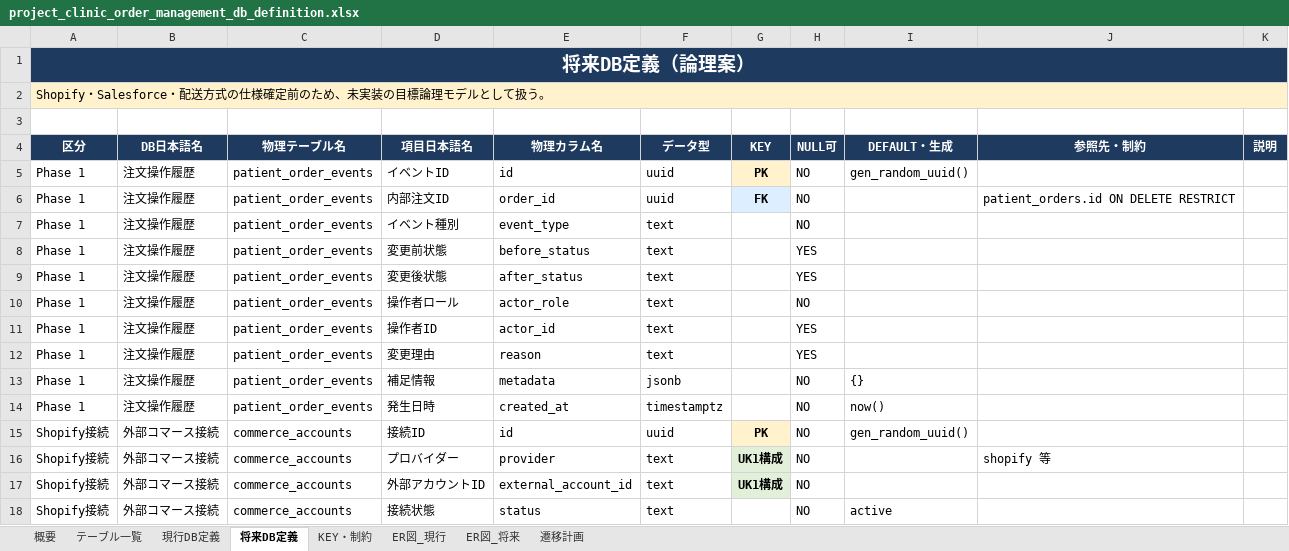
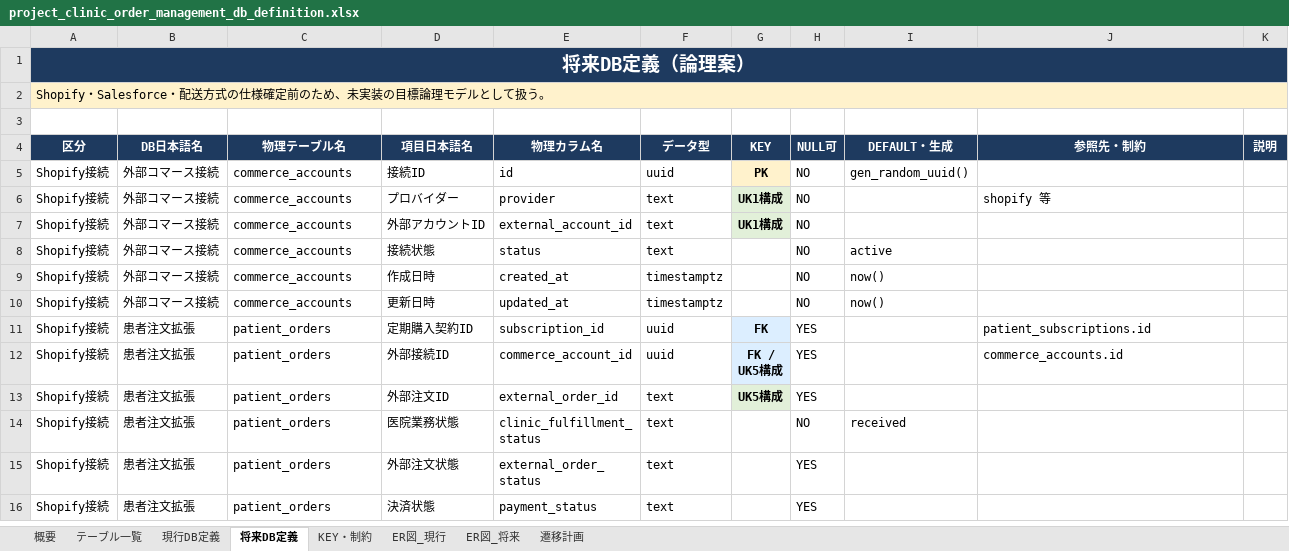
Before and after one commit to masashi-sketch/dental-portal, an Excel workbook: project_clinic_order_management_db_definition.xlsx, sheet 将来DB定義, drawn as a sheet; only a part is shown; the shorter side is filled out with more unchanged rows; values as stored, in another font and other column widths than the file's, no borders; the diff names each change by its address in the sheet, - before the commit and + after, or states it on an @@ line.

```diff
--- a/project_clinic_order_management_db_definition.xlsx (sheet 将来DB定義)
+++ b/project_clinic_order_management_db_definition.xlsx (sheet 将来DB定義)
-row 5: Phase 1 | 注文操作履歴 | patient_order_events | イベントID | id | uuid | PK | NO | gen_random_uuid()
-row 6: Phase 1 | 注文操作履歴 | patient_order_events | 内部注文ID | order_id | uuid | FK | NO |  | patient_orders.id ON DELETE RESTRICT
-row 7: Phase 1 | 注文操作履歴 | patient_order_events | イベント種別 | event_type | text |  | NO
-row 8: Phase 1 | 注文操作履歴 | patient_order_events | 変更前状態 | before_status | text |  | YES
-row 9: Phase 1 | 注文操作履歴 | patient_order_events | 変更後状態 | after_status | text |  | YES
-row 10: Phase 1 | 注文操作履歴 | patient_order_events | 操作者ロール | actor_role | text |  | NO
-row 11: Phase 1 | 注文操作履歴 | patient_order_events | 操作者ID | actor_id | text |  | YES
-row 12: Phase 1 | 注文操作履歴 | patient_order_events | 変更理由 | reason | text |  | YES
-row 13: Phase 1 | 注文操作履歴 | patient_order_events | 補足情報 | metadata | jsonb |  | NO | {}
-row 14: Phase 1 | 注文操作履歴 | patient_order_events | 発生日時 | created_at | timestamptz |  | NO | now()
```
Also changed, not shown: sheet 現行DB定義, sheet ER図_現行, sheet ER図_将来, sheet KEY・制約, sheet 遷移計画, sheet 概要, 1 more sheet, 6 other files.
